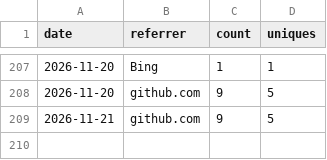
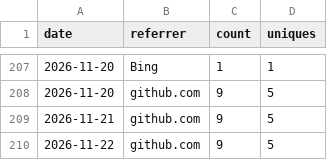
Before and after one commit to AZURE2DEV/AZURE2, a CSV file: traffic/referrers.csv, drawn as a sheet; only a part is shown, gaps mark what is left out; the diff names each change by its address in the sheet, - before the commit and + after, or states it on an @@ line.

```diff
--- a/traffic/referrers.csv
+++ b/traffic/referrers.csv
+row 210: 2026-11-22 | github.com | 9 | 5
```
Also changed, not shown: traffic/clones.csv, traffic/downloads.csv, 3 other files.
